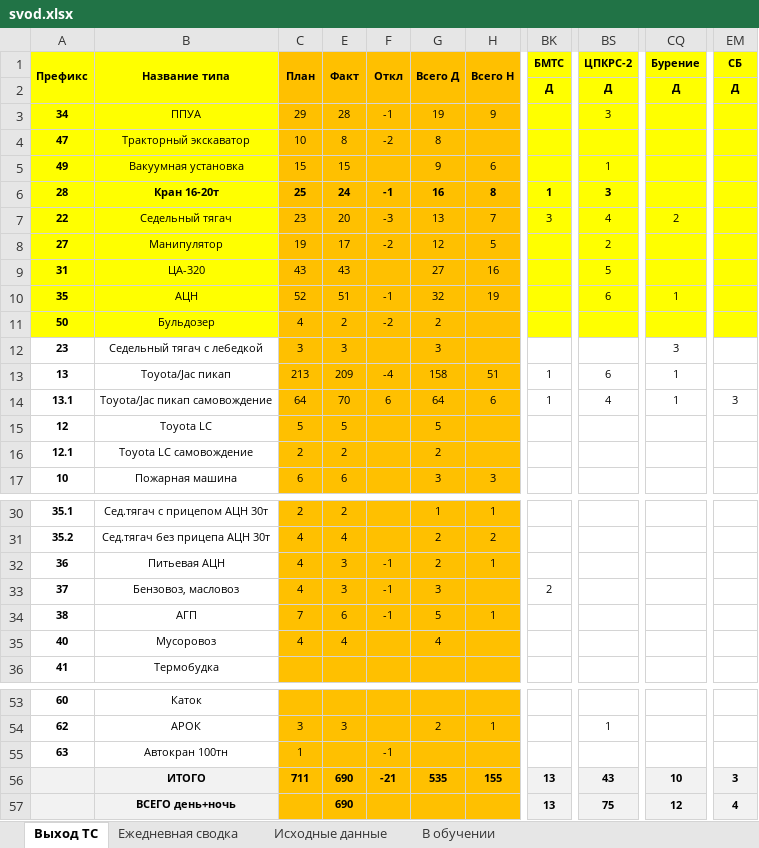
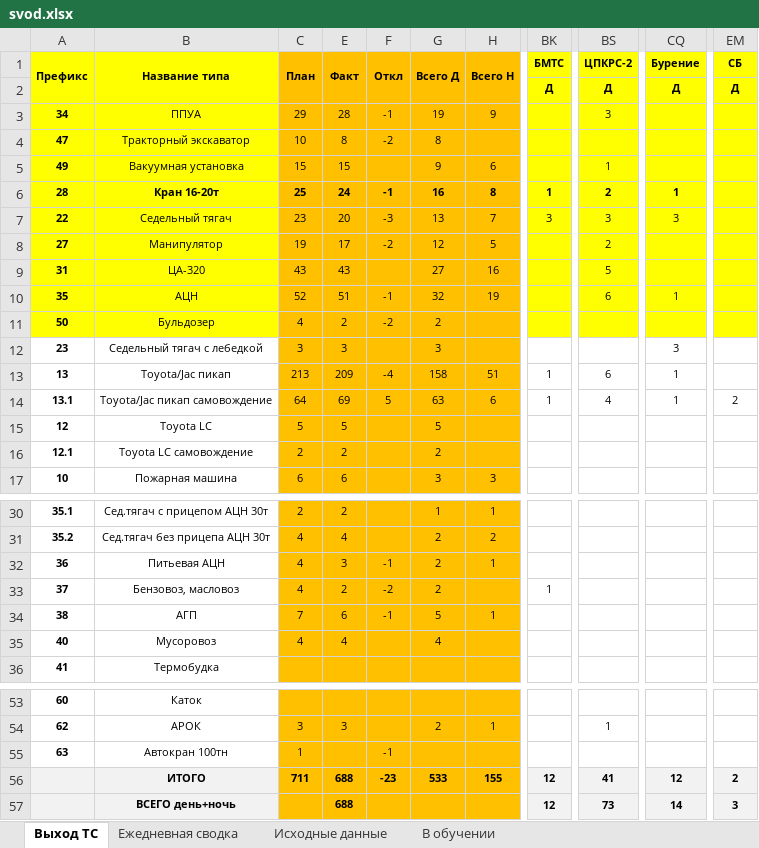
Before and after one commit to aura2889/summary, an Excel workbook: archive/2026-11-19/svod.xlsx, sheet Выход ТС, drawn as a sheet; only a part is shown, gaps mark what is left out; values as stored, in another font and other column widths than the file's, no borders; the diff names each change by its address in the sheet, - before the commit and + after, or states it on an @@ line.

```diff
--- a/archive/2026-11-19/svod.xlsx (sheet Выход ТС)
+++ b/archive/2026-11-19/svod.xlsx (sheet Выход ТС)
-BS6 (ЦПКРС-2): 3
+BS6 (ЦПКРС-2): 2
-CQ6 (Бурение): (empty)
+CQ6 (Бурение): 1
-BS7 (ЦПКРС-2): 4
+BS7 (ЦПКРС-2): 3
-CQ7 (Бурение): 2
+CQ7 (Бурение): 3
-E14 (Факт): 70
+E14 (Факт): 69
-F14 (Откл): 6
+F14 (Откл): 5
-G14 (Всего Д): 64
+G14 (Всего Д): 63
-EM14 (СБ): 3
+EM14 (СБ): 2
-E33 (Факт): 3
+E33 (Факт): 2
-F33 (Откл): -1
+F33 (Откл): -2
-G33 (Всего Д): 3
+G33 (Всего Д): 2
-BK33 (БМТС): 2
+BK33 (БМТС): 1
-E56:E57 (Факт): 690
+E56:E57 (Факт): 688
-F56 (Откл): -21
+F56 (Откл): -23
-G56 (Всего Д): 535
+G56 (Всего Д): 533
-BK56:BK57 (БМТС): 13
+BK56:BK57 (БМТС): 12
-BS56 (ЦПКРС-2): 43
+BS56 (ЦПКРС-2): 41
-CQ56 (Бурение): 10
+CQ56 (Бурение): 12
-EM56 (СБ): 3
+EM56 (СБ): 2
-BS57 (ЦПКРС-2): 75
+BS57 (ЦПКРС-2): 73
-CQ57 (Бурение): 12
+CQ57 (Бурение): 14
-EM57 (СБ): 4
+EM57 (СБ): 3
```
Also changed, not shown: sheet Исходные данные, sheet Ежедневная сводка, formulas that keep their value, raw/BUS.xlsx, raw/D7.xlsx, 8 other files.
